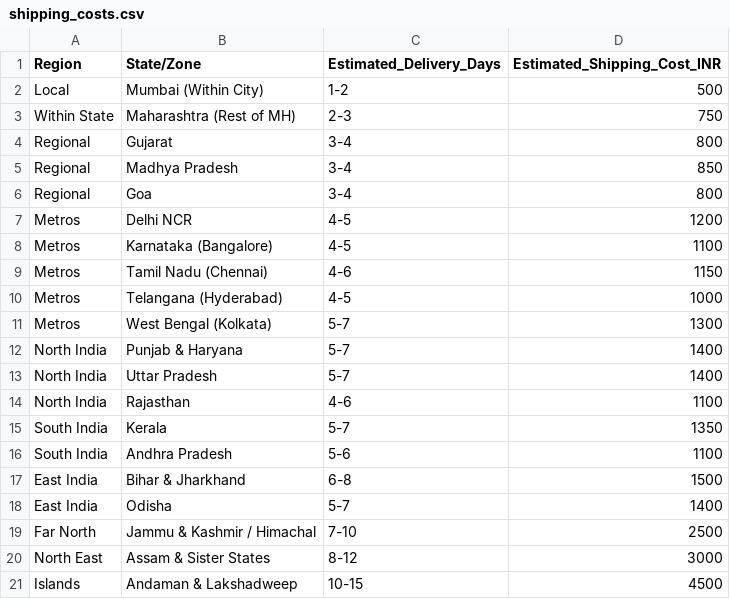
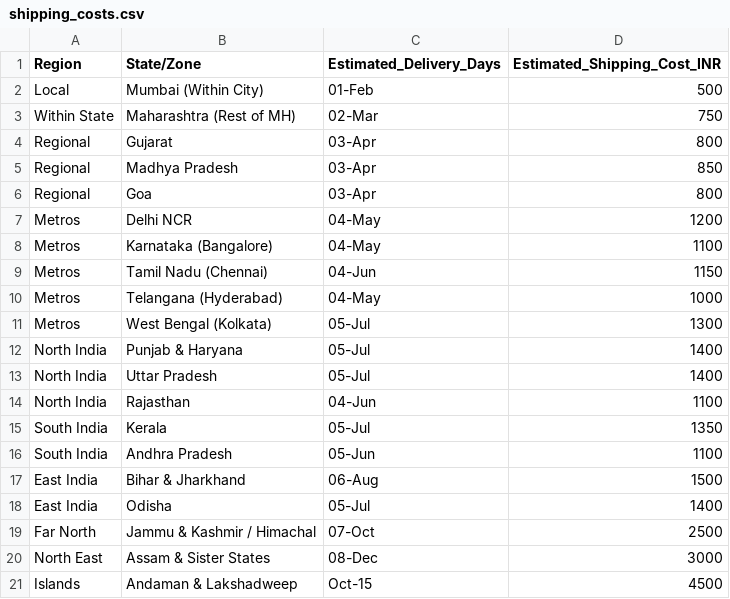
Before and after one commit to apcodes04/romatoys, a CSV file: shipping_costs.csv, drawn as a sheet.

Commit message:
chore: update QR code and shipping costs

```diff
--- a/shipping_costs.csv
+++ b/shipping_costs.csv
@@ -1,21 +1,21 @@
 Region,State/Zone,Estimated_Delivery_Days,Estimated_Shipping_Cost_INR
-Local,Mumbai (Within City),1-2,500
-Within State,Maharashtra (Rest of MH),2-3,750
-Regional,Gujarat,3-4,800
-Regional,Madhya Pradesh,3-4,850
-Regional,Goa,3-4,800
-Metros,Delhi NCR,4-5,1200
-Metros,Karnataka (Bangalore),4-5,1100
-Metros,Tamil Nadu (Chennai),4-6,1150
-Metros,Telangana (Hyderabad),4-5,1000
-Metros,West Bengal (Kolkata),5-7,1300
-North India,Punjab & Haryana,5-7,1400
-North India,Uttar Pradesh,5-7,1400
-North India,Rajasthan,4-6,1100
-South India,Kerala,5-7,1350
-South India,Andhra Pradesh,5-6,1100
-East India,Bihar & Jharkhand,6-8,1500
-East India,Odisha,5-7,1400
-Far North,Jammu & Kashmir / Himachal,7-10,2500
-North East,Assam & Sister States,8-12,3000
-Islands,Andaman & Lakshadweep,10-15,4500
+Local,Mumbai (Within City),01-Feb,500
+Within State,Maharashtra (Rest of MH),02-Mar,750
+Regional,Gujarat,03-Apr,800
+Regional,Madhya Pradesh,03-Apr,850
+Regional,Goa,03-Apr,800
+Metros,Delhi NCR,04-May,1200
+Metros,Karnataka (Bangalore),04-May,1100
+Metros,Tamil Nadu (Chennai),04-Jun,1150
+Metros,Telangana (Hyderabad),04-May,1000
+Metros,West Bengal (Kolkata),05-Jul,1300
+North India,Punjab & Haryana,05-Jul,1400
+North India,Uttar Pradesh,05-Jul,1400
+North India,Rajasthan,04-Jun,1100
+South India,Kerala,05-Jul,1350
+South India,Andhra Pradesh,05-Jun,1100
+East India,Bihar & Jharkhand,06-Aug,1500
+East India,Odisha,05-Jul,1400
+Far North,Jammu & Kashmir / Himachal,07-Oct,2500
+North East,Assam & Sister States,08-Dec,3000
+Islands,Andaman & Lakshadweep,Oct-15,4500
```
Also changed, not shown: 1 other file.
